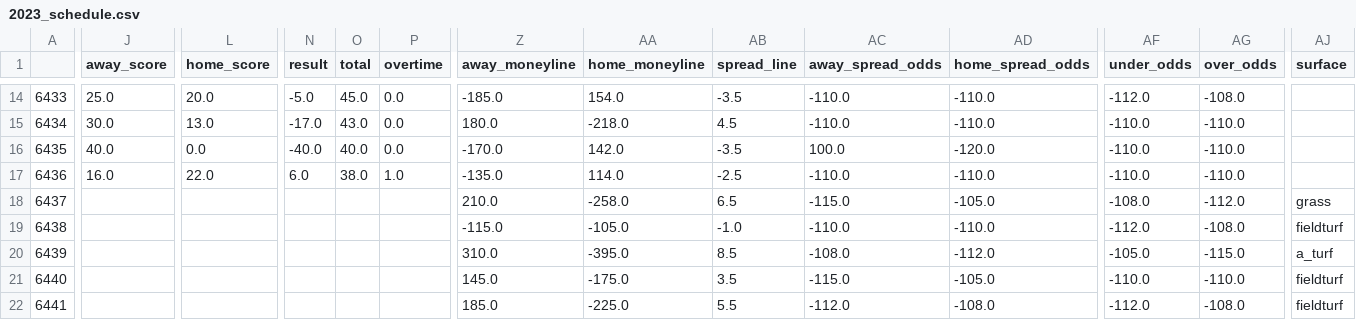
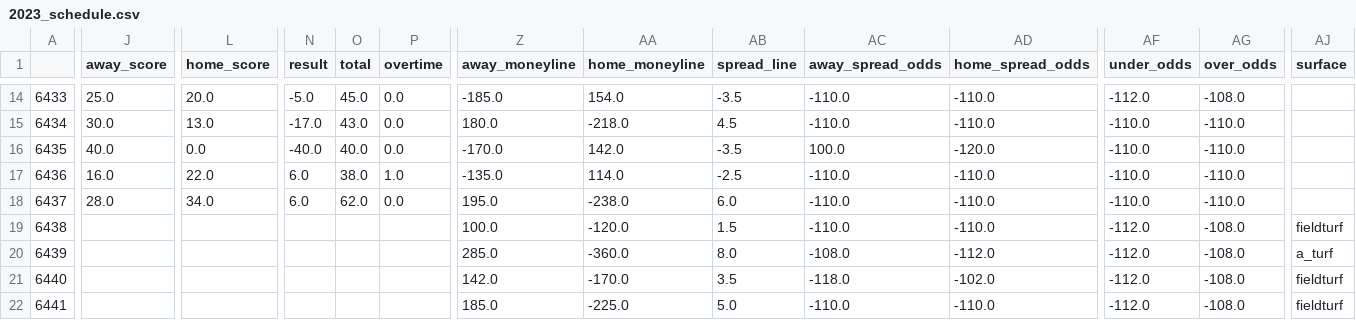
Before and after one commit to Gin-G/NickKnows, a CSV file: nickknows/nfl/data/2023_schedule.csv, drawn as a sheet; only a part is shown, gaps mark what is left out; the diff covers the shown part only; the diff names each change by its address in the sheet, - before the commit and + after, or states it on an @@ line.

```diff
--- a/nickknows/nfl/data/2023_schedule.csv
+++ b/nickknows/nfl/data/2023_schedule.csv
-J18 (away_score): (empty)
+J18 (away_score): 28.0
-L18 (home_score): (empty)
+L18 (home_score): 34.0
-N18 (result): (empty)
+N18 (result): 6.0
-O18 (total): (empty)
+O18 (total): 62.0
-P18 (overtime): (empty)
+P18 (overtime): 0.0
-Z18 (away_moneyline): 210.0
+Z18 (away_moneyline): 195.0
-AA18 (home_moneyline): -258.0
+AA18 (home_moneyline): -238.0
-AB18 (spread_line): 6.5
+AB18 (spread_line): 6.0
-AC18 (away_spread_odds): -115.0
+AC18 (away_spread_odds): -110.0
-AD18 (home_spread_odds): -105.0
+AD18 (home_spread_odds): -110.0
-AF18 (under_odds): -108.0
+AF18 (under_odds): -110.0
-AG18 (over_odds): -112.0
+AG18 (over_odds): -110.0
-AJ18 (surface): grass
+AJ18 (surface): (empty)
-Z19 (away_moneyline): -115.0
+Z19 (away_moneyline): 100.0
-AA19 (home_moneyline): -105.0
+AA19 (home_moneyline): -120.0
-AB19 (spread_line): -1.0
+AB19 (spread_line): 1.5
-Z20 (away_moneyline): 310.0
+Z20 (away_moneyline): 285.0
-AA20 (home_moneyline): -395.0
+AA20 (home_moneyline): -360.0
-AB20 (spread_line): 8.5
+AB20 (spread_line): 8.0
-AF20 (under_odds): -105.0
+AF20 (under_odds): -112.0
-AG20 (over_odds): -115.0
+AG20 (over_odds): -108.0
-Z21 (away_moneyline): 145.0
+Z21 (away_moneyline): 142.0
-AA21 (home_moneyline): -175.0
+AA21 (home_moneyline): -170.0
-AC21 (away_spread_odds): -115.0
+AC21 (away_spread_odds): -118.0
-AD21 (home_spread_odds): -105.0
+AD21 (home_spread_odds): -102.0
-AF21 (under_odds): -110.0
+AF21 (under_odds): -112.0
-AG21 (over_odds): -110.0
+AG21 (over_odds): -108.0
-AB22 (spread_line): 5.5
+AB22 (spread_line): 5.0
-AC22 (away_spread_odds): -112.0
+AC22 (away_spread_odds): -110.0
-AD22 (home_spread_odds): -108.0
+AD22 (home_spread_odds): -110.0
```
Also changed, not shown: 82 edited cells elsewhere in this file, nickknows/nfl/data/2023_qb_tds_top10_data.csv, nickknows/nfl/data/2023_rec_tds_top10_data.csv, 25 other files.
